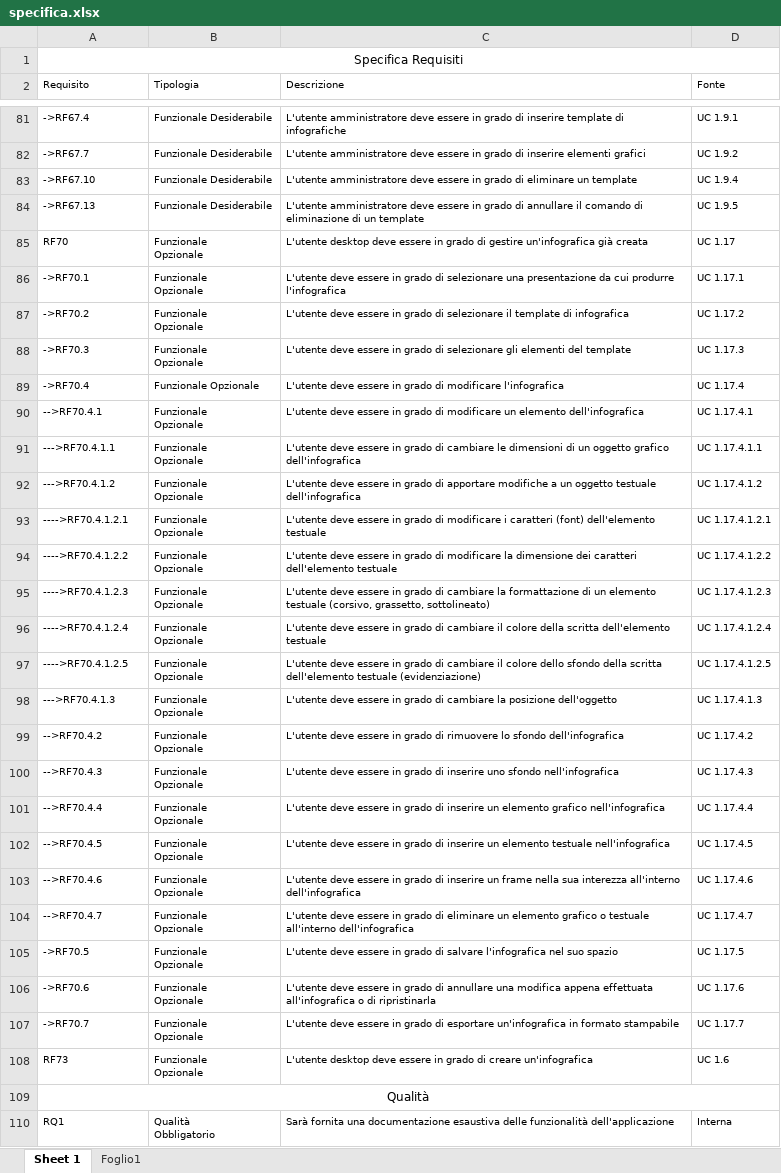
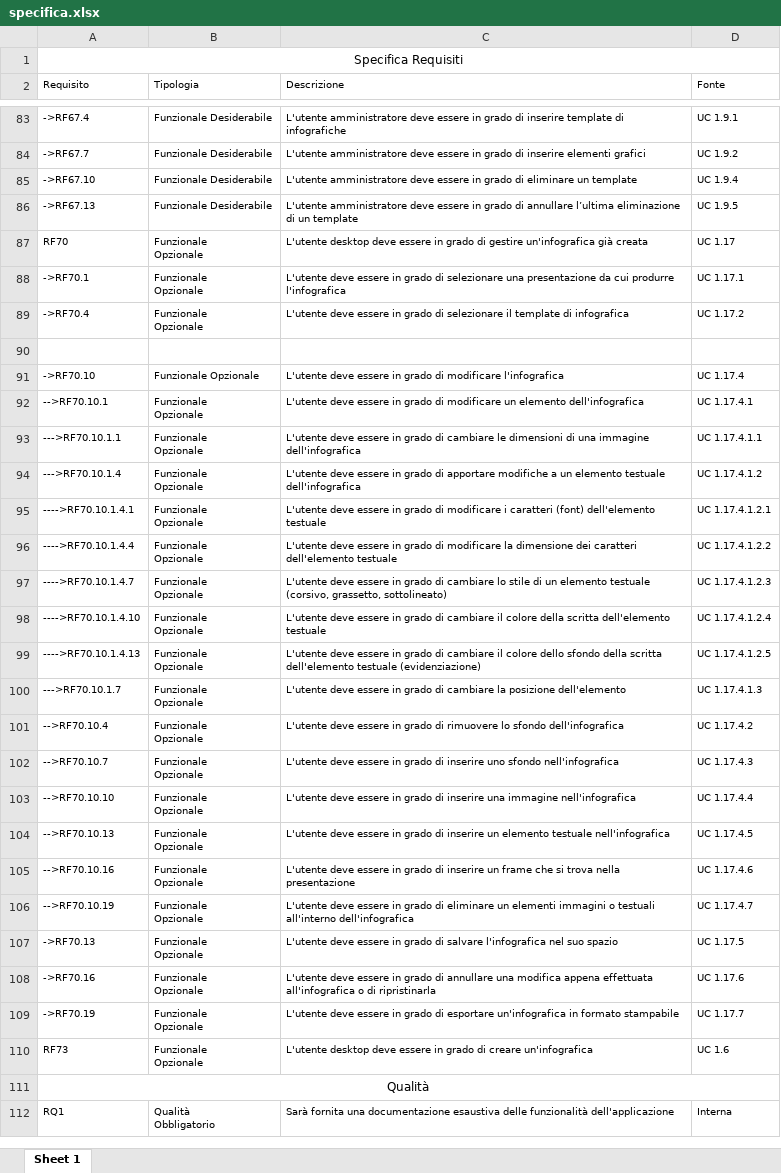
Before and after one commit to PetrucciMauro/Glass-uni-Scanner, an Excel workbook: RR/Esterni/Analisi dei Requisiti/Requisiti/Specifica/specifica.xlsx, sheet Sheet 1, drawn as a sheet; only a part is shown, gaps mark what is left out; values as stored, in another font and other column widths than the file's, no borders; addresses are those after the commit; ↵ is a line break in a cell; the diff covers the shown part only; the diff names each change by its address in the sheet, - before the commit and + after, or states it on an @@ line.

```diff
--- a/RR/Esterni/Analisi dei Requisiti/Requisiti/Specifica/specifica.xlsx (sheet Sheet 1)
+++ b/RR/Esterni/Analisi dei Requisiti/Requisiti/Specifica/specifica.xlsx (sheet Sheet 1)
-sheet tab: Foglio1
-C86 (Descrizione): …di annullare il comando di eliminazione di…
+C86 (Descrizione): …di annullare l’ultima eliminazione di…
-A89 (Requisito): ->RF70.2
+A89 (Requisito): ->RF70.4
-row 90: ->RF70.3 | Funzionale ↵ Opzionale | L'utente deve essere in grado di selezionare gli elementi del template | UC 1.17.3
+row 90: (empty)
-A91 (Requisito): ->RF70.4
+A91 (Requisito): ->RF70.10
-A92 (Requisito): -->RF70.4.1
+A92 (Requisito): -->RF70.10.1
-A93 (Requisito): --->RF70.4.1.1
+A93 (Requisito): --->RF70.10.1.1
-C93 (Descrizione): …dimensioni di un oggetto grafico dell'infografica
+C93 (Descrizione): …dimensioni di una immagine dell'infografica
-A94 (Requisito): --->RF70.4.1.2
+A94 (Requisito): --->RF70.10.1.4
-C94 (Descrizione): …a un oggetto testuale dell'infografica
+C94 (Descrizione): …a un elemento testuale dell'infografica
-A95 (Requisito): ---->RF70.4.1.2.1
+A95 (Requisito): ---->RF70.10.1.4.1
-A96 (Requisito): ---->RF70.4.1.2.2
+A96 (Requisito): ---->RF70.10.1.4.4
-A97 (Requisito): ---->RF70.4.1.2.3
+A97 (Requisito): ---->RF70.10.1.4.7
-C97 (Descrizione): …di cambiare la formattazione di un…
+C97 (Descrizione): …di cambiare lo stile di un…
-A98 (Requisito): ---->RF70.4.1.2.4
+A98 (Requisito): ---->RF70.10.1.4.10
-A99 (Requisito): ---->RF70.4.1.2.5
+A99 (Requisito): ---->RF70.10.1.4.13
-A100 (Requisito): --->RF70.4.1.3
+A100 (Requisito): --->RF70.10.1.7
-C100 (Descrizione): …la posizione dell'oggetto
+C100 (Descrizione): …la posizione dell'elemento
-A101 (Requisito): -->RF70.4.2
+A101 (Requisito): -->RF70.10.4
-A102 (Requisito): -->RF70.4.3
+A102 (Requisito): -->RF70.10.7
-A103 (Requisito): -->RF70.4.4
+A103 (Requisito): -->RF70.10.10
-C103 (Descrizione): …di inserire un elemento grafico nell'infografica
+C103 (Descrizione): …di inserire una immagine nell'infografica
-A104 (Requisito): -->RF70.4.5
+A104 (Requisito): -->RF70.10.13
-A105 (Requisito): -->RF70.4.6
+A105 (Requisito): -->RF70.10.16
-C105 (Descrizione): …un frame nella sua interezza all'interno dell'infografica
+C105 (Descrizione): …un frame che si trova nella presentazione
-A106 (Requisito): -->RF70.4.7
+A106 (Requisito): -->RF70.10.19
-C106 (Descrizione): …eliminare un elemento grafico o testuale all'interno dell'infografica
+C106 (Descrizione): …eliminare un elementi immagini o testuali all'interno dell'infografica
-A107 (Requisito): ->RF70.5
+A107 (Requisito): ->RF70.13
-A108 (Requisito): ->RF70.6
+A108 (Requisito): ->RF70.16
-A109 (Requisito): ->RF70.7
+A109 (Requisito): ->RF70.19
```
Also changed, not shown: 2 added rows and 4 edited cells elsewhere in this sheet, 10 other files.
